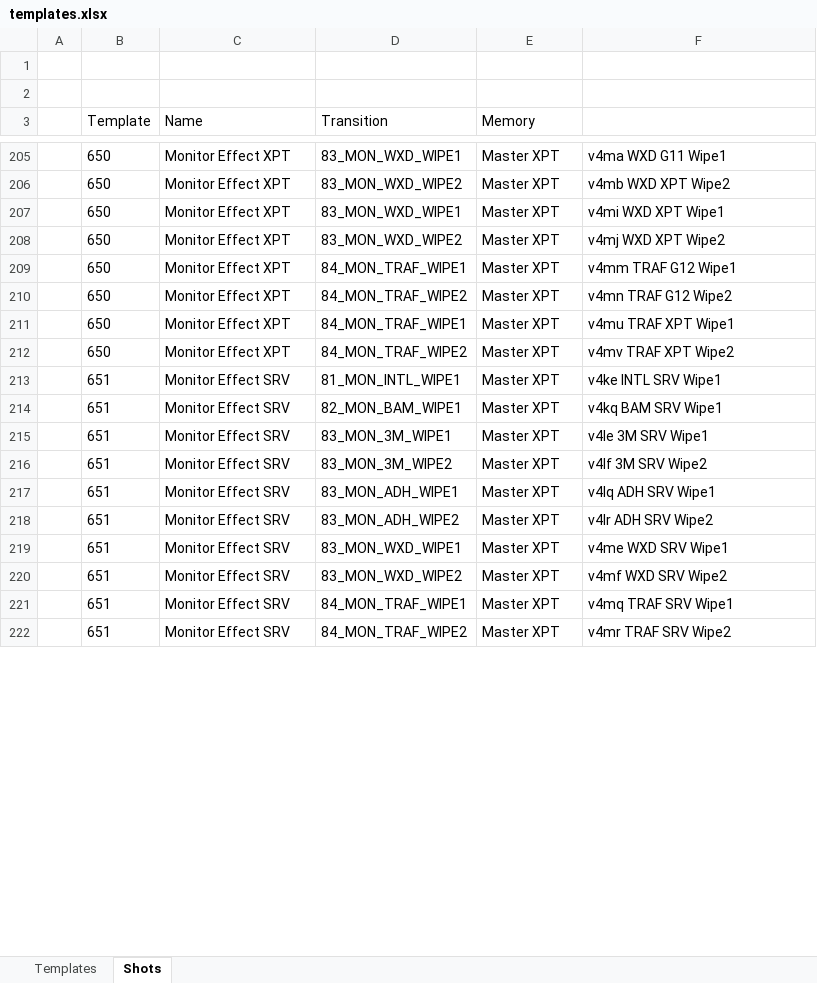
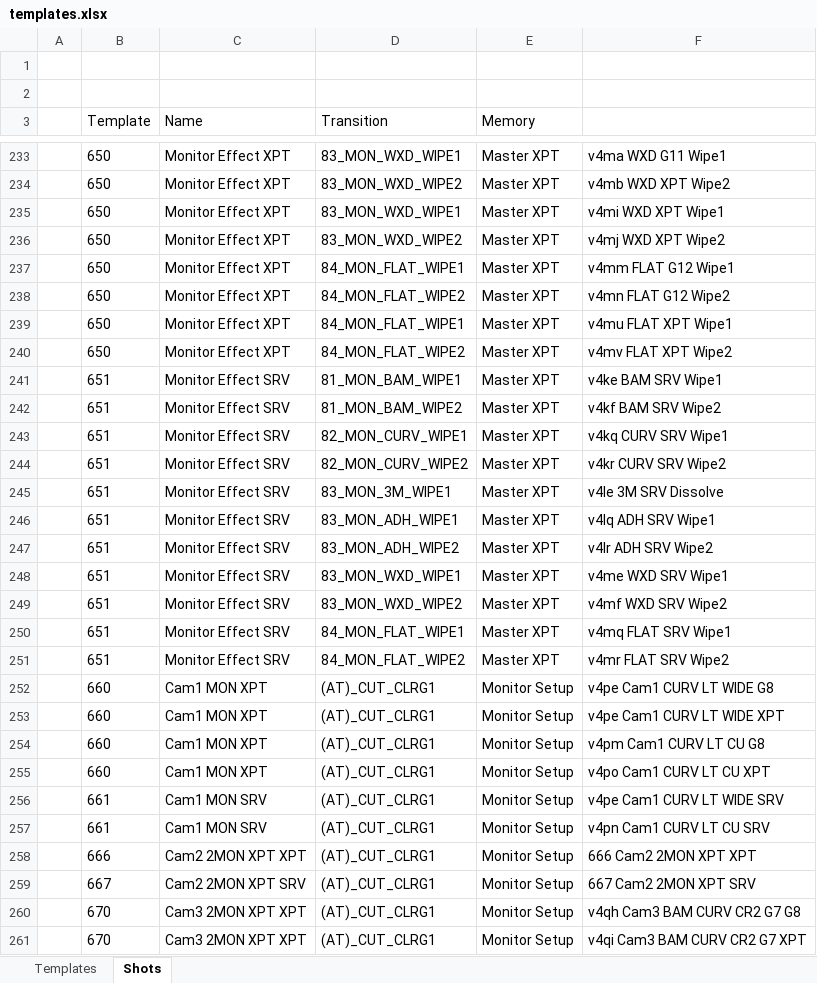
Before and after one commit to kstoneburner/KGO_Projects, an Excel workbook: od_pull/templates.xlsx, sheet Shots, drawn as a sheet; only a part is shown, gaps mark what is left out; values as stored, in another font and other column widths than the file's, no borders; addresses are those after the commit; the diff covers the shown part only; the diff names each change by its address in the sheet, - before the commit and + after, or states it on an @@ line.

```diff
--- a/od_pull/templates.xlsx (sheet Shots)
+++ b/od_pull/templates.xlsx (sheet Shots)
-D237 (Transition): 84_MON_TRAF_WIPE1
+D237 (Transition): 84_MON_FLAT_WIPE1
-F237: v4mm TRAF G12 Wipe1
+F237: v4mm FLAT G12 Wipe1
-D238 (Transition): 84_MON_TRAF_WIPE2
+D238 (Transition): 84_MON_FLAT_WIPE2
-F238: v4mn TRAF G12 Wipe2
+F238: v4mn FLAT G12 Wipe2
-D239 (Transition): 84_MON_TRAF_WIPE1
+D239 (Transition): 84_MON_FLAT_WIPE1
-F239: v4mu TRAF XPT Wipe1
+F239: v4mu FLAT XPT Wipe1
-D240 (Transition): 84_MON_TRAF_WIPE2
+D240 (Transition): 84_MON_FLAT_WIPE2
-F240: v4mv TRAF XPT Wipe2
+F240: v4mv FLAT XPT Wipe2
-D241 (Transition): 81_MON_INTL_WIPE1
+D241 (Transition): 81_MON_BAM_WIPE1
-F241: v4ke INTL SRV Wipe1
+F241: v4ke BAM SRV Wipe1
-D242 (Transition): 82_MON_BAM_WIPE1
+D242 (Transition): 81_MON_BAM_WIPE2
-F242: v4kq BAM SRV Wipe1
+F242: v4kf BAM SRV Wipe2
-D243 (Transition): 83_MON_3M_WIPE1
+D243 (Transition): 82_MON_CURV_WIPE1
-F243: v4le 3M SRV Wipe1
+F243: v4kq CURV SRV Wipe1
+row 244:  | 651 | Monitor Effect SRV | 82_MON_CURV_WIPE2 | Master XPT | v4kr CURV SRV Wipe2
-D245 (Transition): 83_MON_3M_WIPE2
+D245 (Transition): 83_MON_3M_WIPE1
-F245: v4lf 3M SRV Wipe2
+F245: v4le 3M SRV Dissolve
-D250 (Transition): 84_MON_TRAF_WIPE1
+D250 (Transition): 84_MON_FLAT_WIPE1
-F250: v4mq TRAF SRV Wipe1
+F250: v4mq FLAT SRV Wipe1
-D251 (Transition): 84_MON_TRAF_WIPE2
+D251 (Transition): 84_MON_FLAT_WIPE2
-F251: v4mr TRAF SRV Wipe2
+F251: v4mr FLAT SRV Wipe2
+row 252:  | 660 | Cam1 MON XPT | (AT)_CUT_CLRG1 | Monitor Setup | v4pe Cam1 CURV LT WIDE G8
+row 253:  | 660 | Cam1 MON XPT | (AT)_CUT_CLRG1 | Monitor Setup | v4pe Cam1 CURV LT WIDE XPT
+row 254:  | 660 | Cam1 MON XPT | (AT)_CUT_CLRG1 | Monitor Setup | v4pm Cam1 CURV LT CU G8
+row 255:  | 660 | Cam1 MON XPT | (AT)_CUT_CLRG1 | Monitor Setup | v4po Cam1 CURV LT CU XPT
+row 256:  | 661 | Cam1 MON SRV | (AT)_CUT_CLRG1 | Monitor Setup | v4pe Cam1 CURV LT WIDE SRV
+row 257:  | 661 | Cam1 MON SRV | (AT)_CUT_CLRG1 | Monitor Setup | v4pn Cam1 CURV LT CU SRV
+row 258:  | 666 | Cam2 2MON XPT XPT | (AT)_CUT_CLRG1 | Monitor Setup | 666 Cam2 2MON XPT XPT
+row 259:  | 667 | Cam2 2MON XPT SRV | (AT)_CUT_CLRG1 | Monitor Setup | 667 Cam2 2MON XPT SRV
+row 260:  | 670 | Cam3 2MON XPT XPT | (AT)_CUT_CLRG1 | Monitor Setup | v4qh Cam3 BAM CURV CR2 G7 G8
+row 261:  | 670 | Cam3 2MON XPT XPT | (AT)_CUT_CLRG1 | Monitor Setup | v4qi Cam3 BAM CURV CR2 G7 XPT
```
Also changed, not shown: 147 added rows, 29 removed rows and 117 edited cells elsewhere in this sheet, sheet Templates, 10 other files.
